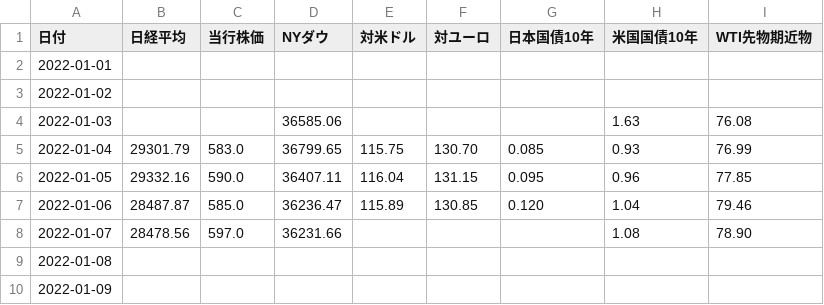
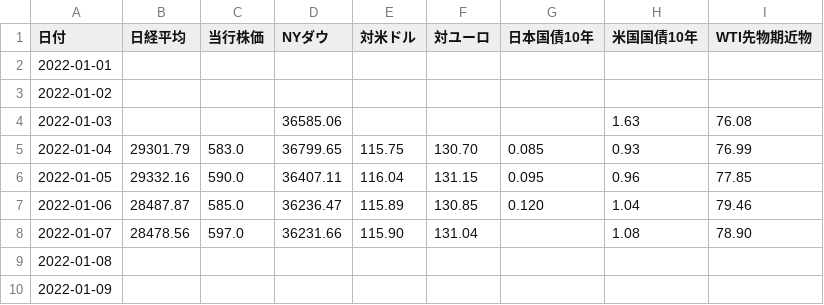
Before and after one commit to takuminishi0930/indicators, a CSV file: app/static/csv/2022-01.csv, drawn as a sheet.

Commit message:
modified

```diff
--- a/app/static/csv/2022-01.csv
+++ b/app/static/csv/2022-01.csv
@@ -7,3 +7,3 @@
 2022-01-06,28487.87,585.0,36236.47,115.89,130.85,0.120,1.04,79.46
-2022-01-07,28478.56,597.0,36231.66,,,,1.08,78.90
+2022-01-07,28478.56,597.0,36231.66,115.90,131.04,,1.08,78.90
 2022-01-08,,,,,,,,
```
